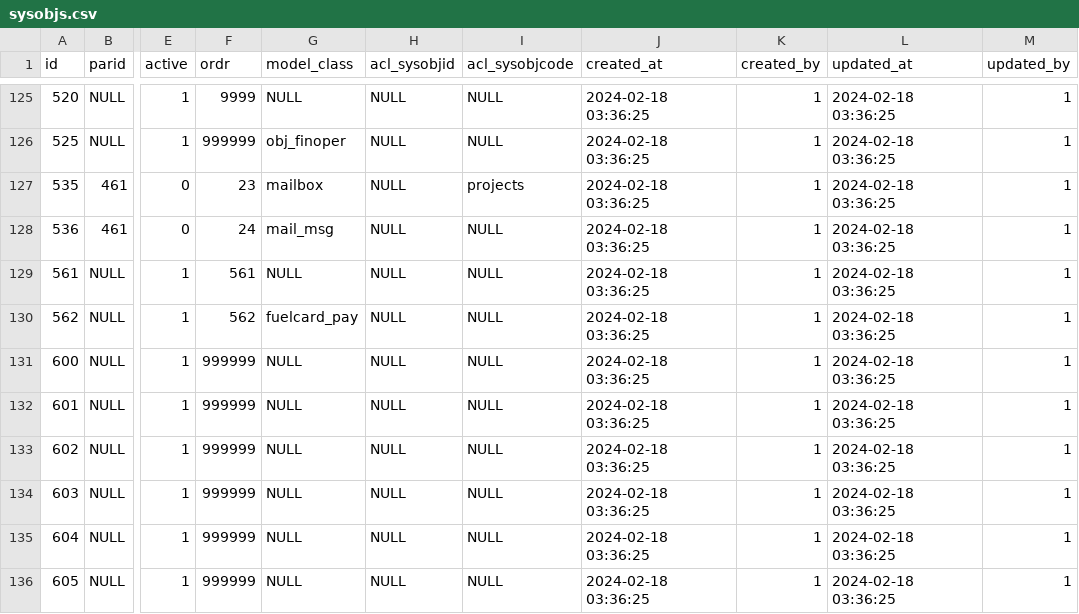
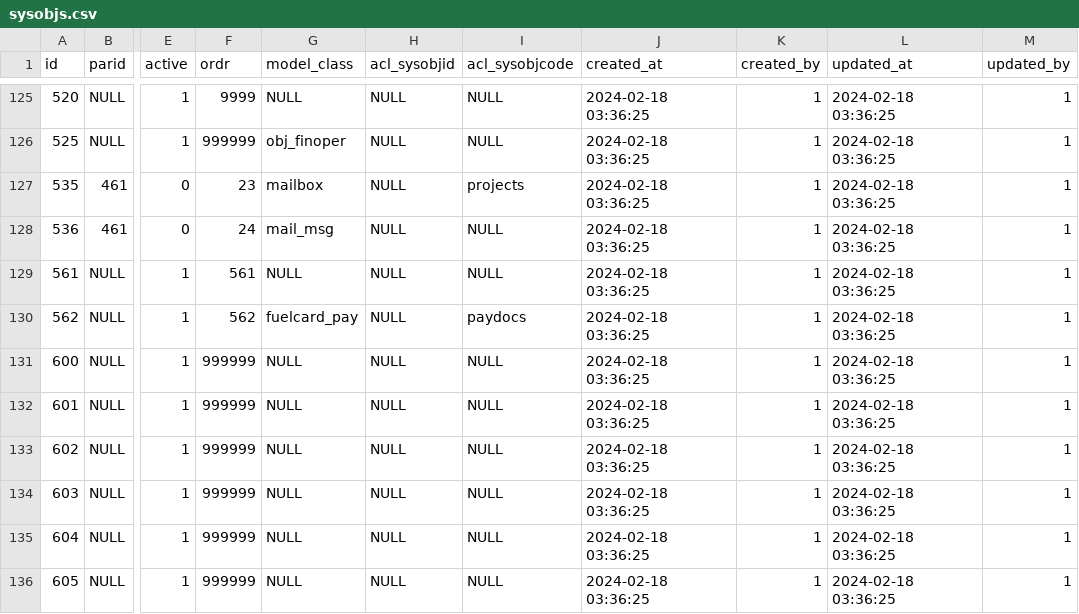
Before and after one commit to snsusa02-png/sas3, a CSV file: database/seeds/src/sys/sysobjs.csv, drawn as a sheet; only a part is shown, gaps mark what is left out; the diff names each change by its address in the sheet, - before the commit and + after, or states it on an @@ line.

```diff
--- a/database/seeds/src/sys/sysobjs.csv
+++ b/database/seeds/src/sys/sysobjs.csv
-I130 (acl_sysobjcode): NULL
+I130 (acl_sysobjcode): paydocs
```
